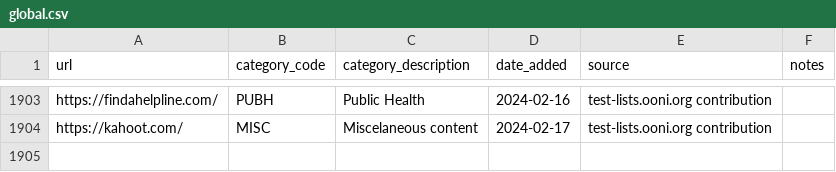
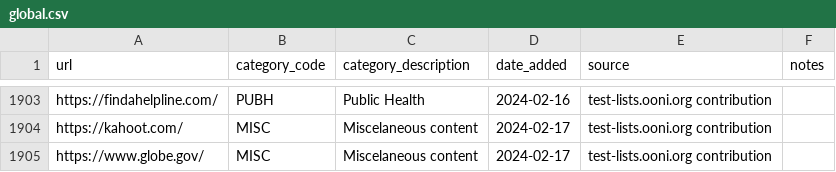
Before and after one commit to citizenlab/test-lists, a CSV file: lists/global.csv, drawn as a sheet; only a part is shown, gaps mark what is left out; the diff names each change by its address in the sheet, - before the commit and + after, or states it on an @@ line.

Commit message:
Added https://www.globe.gov/ to GLOBAL.csv

```diff
--- a/lists/global.csv
+++ b/lists/global.csv
+row 1905: https://www.globe.gov/ | MISC | Miscelaneous content | 2024-02-17 | test-lists.ooni.org contribution
```
